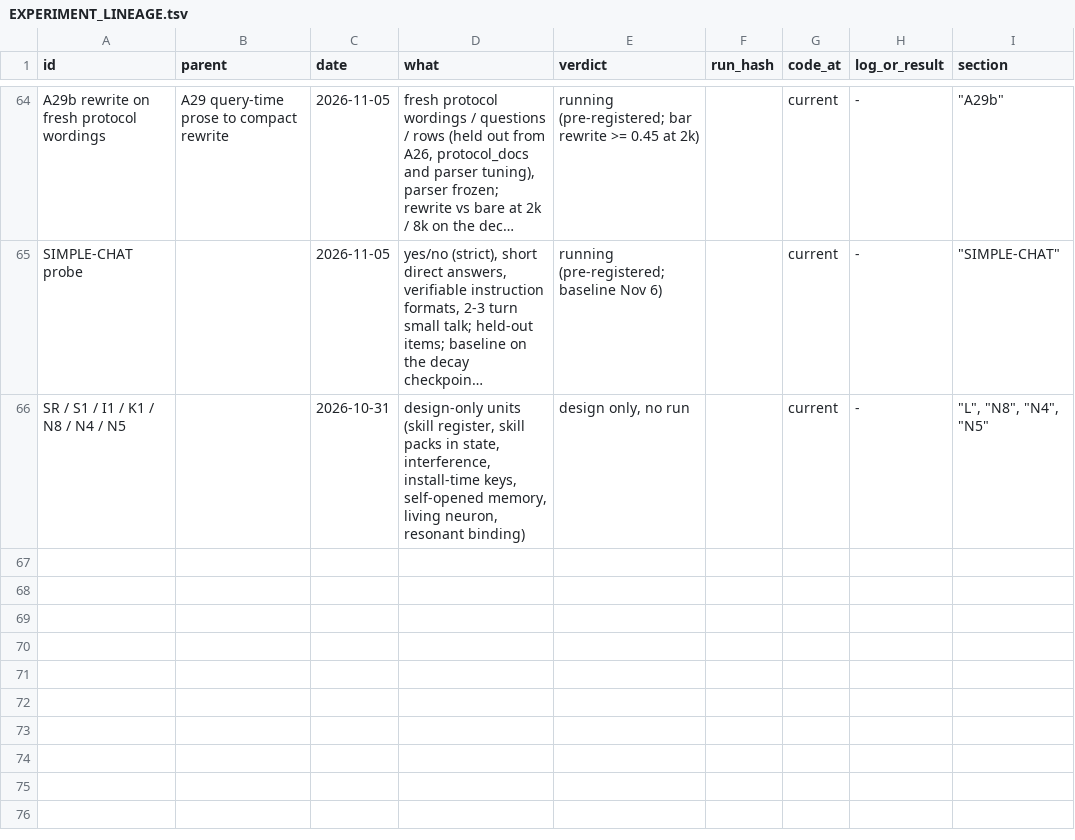
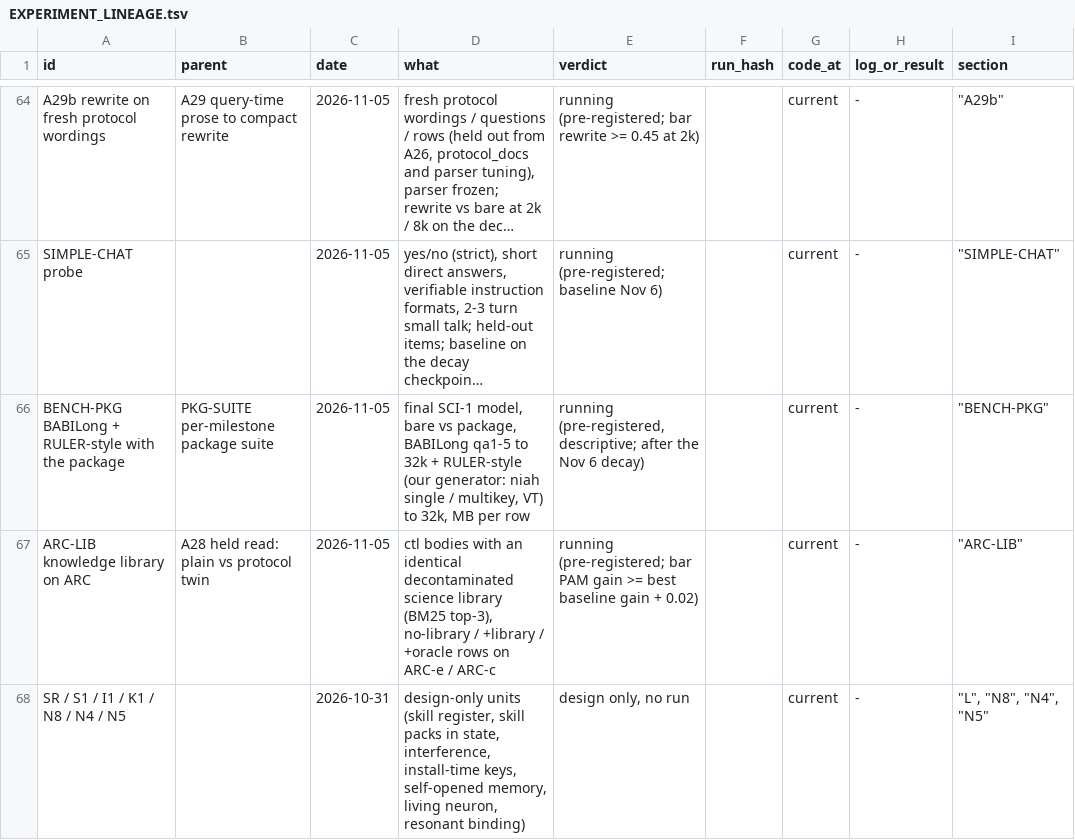
Before and after one commit to gowrav-vishwakarma/qllm2, a TSV file: v14/EXPERIMENT_LINEAGE.tsv, drawn as a sheet; only a part is shown, gaps mark what is left out; long unchanged cells end in …; the diff names each change by its address in the sheet, - before the commit and + after, or states it on an @@ line.

Commit message:
BENCH-PKG (BABILong + RULER-style with the package on the final model) and ARC-LIB (knowledge library on ARC, ctl bodies, bar PAM gain >= baselines + 0.02) pre-registered + lineage (docs only)

```diff
--- a/v14/EXPERIMENT_LINEAGE.tsv
+++ b/v14/EXPERIMENT_LINEAGE.tsv
+row 66: BENCH-PKG BABILong + RULER-style with the package | PKG-SUITE per-milestone package suite | 2026-11-05 | final SCI-1 model, bare vs package, BABILong qa1-5 to 32k + RULER-style (our generator: niah single / multikey, VT) to 32k, MB per row | running (pre-registered, descriptive; after the Nov 6 decay) |  | current | - | "BENCH-PKG"
+row 67: ARC-LIB knowledge library on ARC | A28 held read: plain vs protocol twin | 2026-11-05 | ctl bodies with an identical decontaminated science library (BM25 top-3), no-library / +library / +oracle rows on ARC-e / ARC-c | running (pre-registered; bar PAM gain >= best baseline gain + 0.02) |  | current | - | "ARC-LIB"
```
Also changed, not shown: 2 other files.
